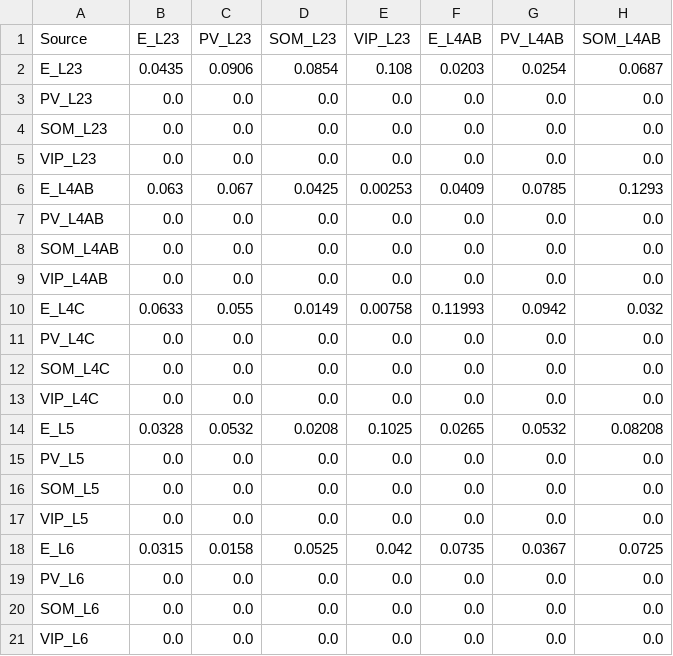
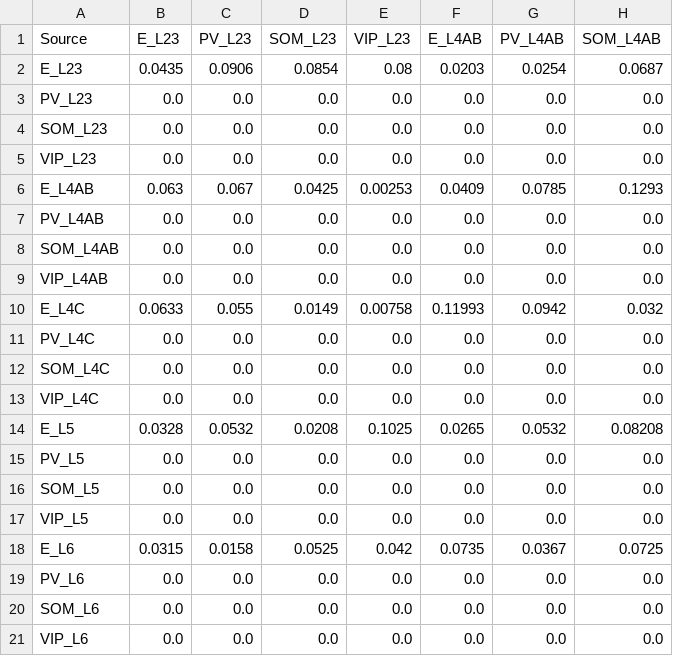
Before and after one commit to m-proust/Cortical-Column, a CSV file: config/conductances_NMDA2_alpha_v2.csv, drawn as a sheet; only a part is shown; the diff names each change by its address in the sheet, - before the commit and + after, or states it on an @@ line.

```diff
--- a/config/conductances_NMDA2_alpha_v2.csv
+++ b/config/conductances_NMDA2_alpha_v2.csv
-E2 (VIP_L23): 0.108
+E2 (VIP_L23): 0.08
```
Also changed, not shown: config/conductances_AMPA2_alpha_v2.csv, config/connection_probabilities2.csv.
